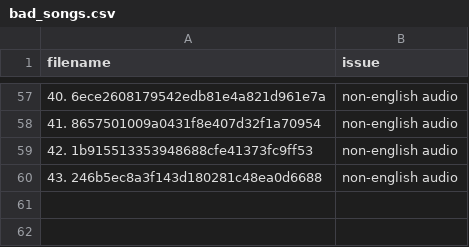
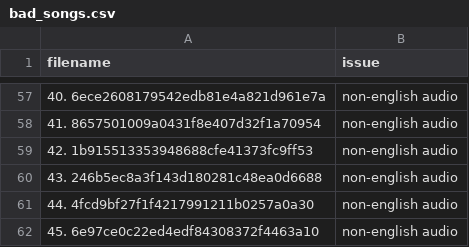
Before and after one commit to dclark202/auto-censoring, a CSV file: notebooks/line-dataset-normalizer/data/bad_songs.csv, drawn as a sheet; only a part is shown, gaps mark what is left out; the diff names each change by its address in the sheet, - before the commit and + after, or states it on an @@ line.

```diff
--- a/notebooks/line-dataset-normalizer/data/bad_songs.csv
+++ b/notebooks/line-dataset-normalizer/data/bad_songs.csv
+row 61: 44. 4fcd9bf27f1f4217991211b0257a0a30 | non-english audio
+row 62: 45. 6e97ce0c22ed4edf84308372f4463a10 | non-english audio
```
Also changed, not shown: 2 other files.
